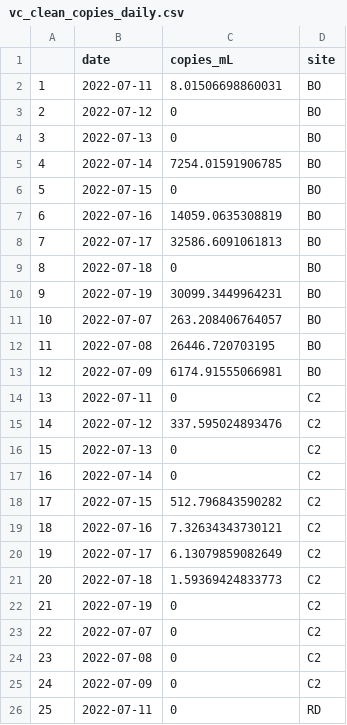
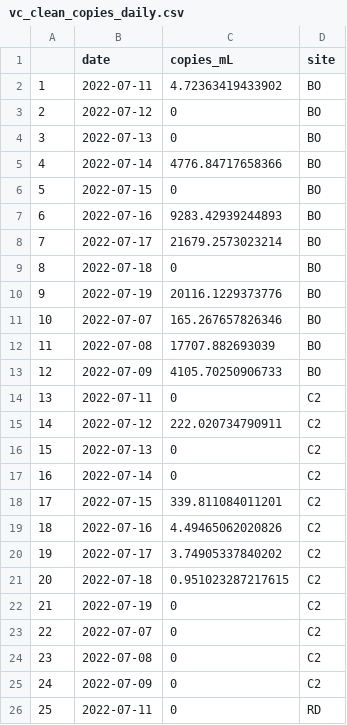
Before and after one commit to Nwgreen6283/_TX_DUST_, a CSV file: data/processed_data/vc_clean_copies_daily.csv, drawn as a sheet; only a part is shown; the diff covers the shown part only.

```diff
--- a/data/processed_data/vc_clean_copies_daily.csv
+++ b/data/processed_data/vc_clean_copies_daily.csv
@@ -1,22 +1,22 @@
 "","date","copies_mL","site"
-"1","2022-07-11",8.01506698860031,"BO"
+"1","2022-07-11",4.72363419433902,"BO"
 "2","2022-07-12",0,"BO"
 "3","2022-07-13",0,"BO"
-"4","2022-07-14",7254.01591906785,"BO"
+"4","2022-07-14",4776.84717658366,"BO"
 "5","2022-07-15",0,"BO"
-"6","2022-07-16",14059.0635308819,"BO"
-"7","2022-07-17",32586.6091061813,"BO"
+"6","2022-07-16",9283.42939244893,"BO"
+"7","2022-07-17",21679.2573023214,"BO"
 "8","2022-07-18",0,"BO"
-"9","2022-07-19",30099.3449964231,"BO"
-"10","2022-07-07",263.208406764057,"BO"
-"11","2022-07-08",26446.720703195,"BO"
-"12","2022-07-09",6174.91555066981,"BO"
+"9","2022-07-19",20116.1229373776,"BO"
+"10","2022-07-07",165.267657826346,"BO"
+"11","2022-07-08",17707.882693039,"BO"
+"12","2022-07-09",4105.70250906733,"BO"
 "13","2022-07-11",0,"C2"
-"14","2022-07-12",337.595024893476,"C2"
+"14","2022-07-12",222.020734790911,"C2"
 "15","2022-07-13",0,"C2"
 "16","2022-07-14",0,"C2"
-"17","2022-07-15",512.796843590282,"C2"
-"18","2022-07-16",7.32634343730121,"C2"
-"19","2022-07-17",6.13079859082649,"C2"
-"20","2022-07-18",1.59369424833773,"C2"
+"17","2022-07-15",339.811084011201,"C2"
+"18","2022-07-16",4.49465062020826,"C2"
+"19","2022-07-17",3.74905337840202,"C2"
+"20","2022-07-18",0.951023287217615,"C2"
 "21","2022-07-19",0,"C2"
```
Also changed, not shown: 3 edited cells elsewhere in this file, data/processed_data/va_clean_copies_monthly.csv, 8 other files.
